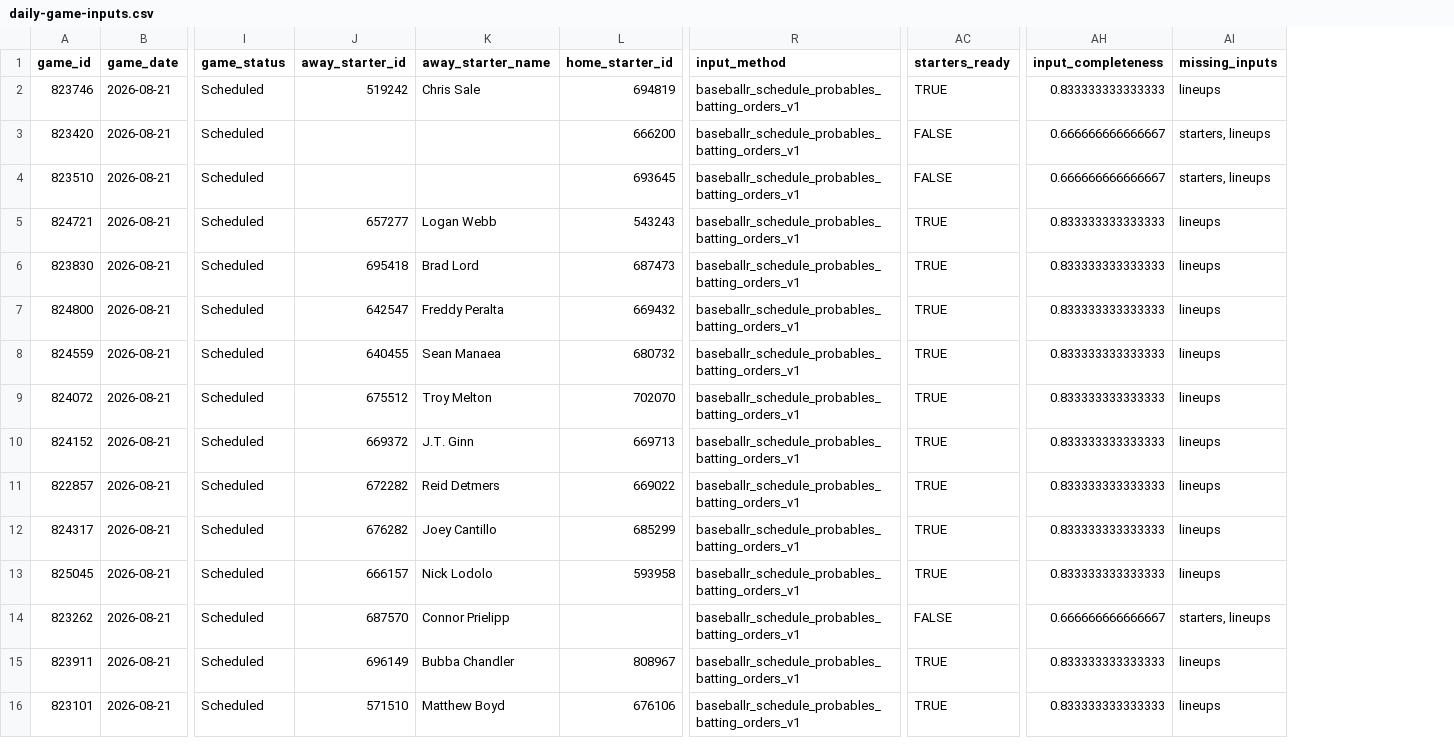
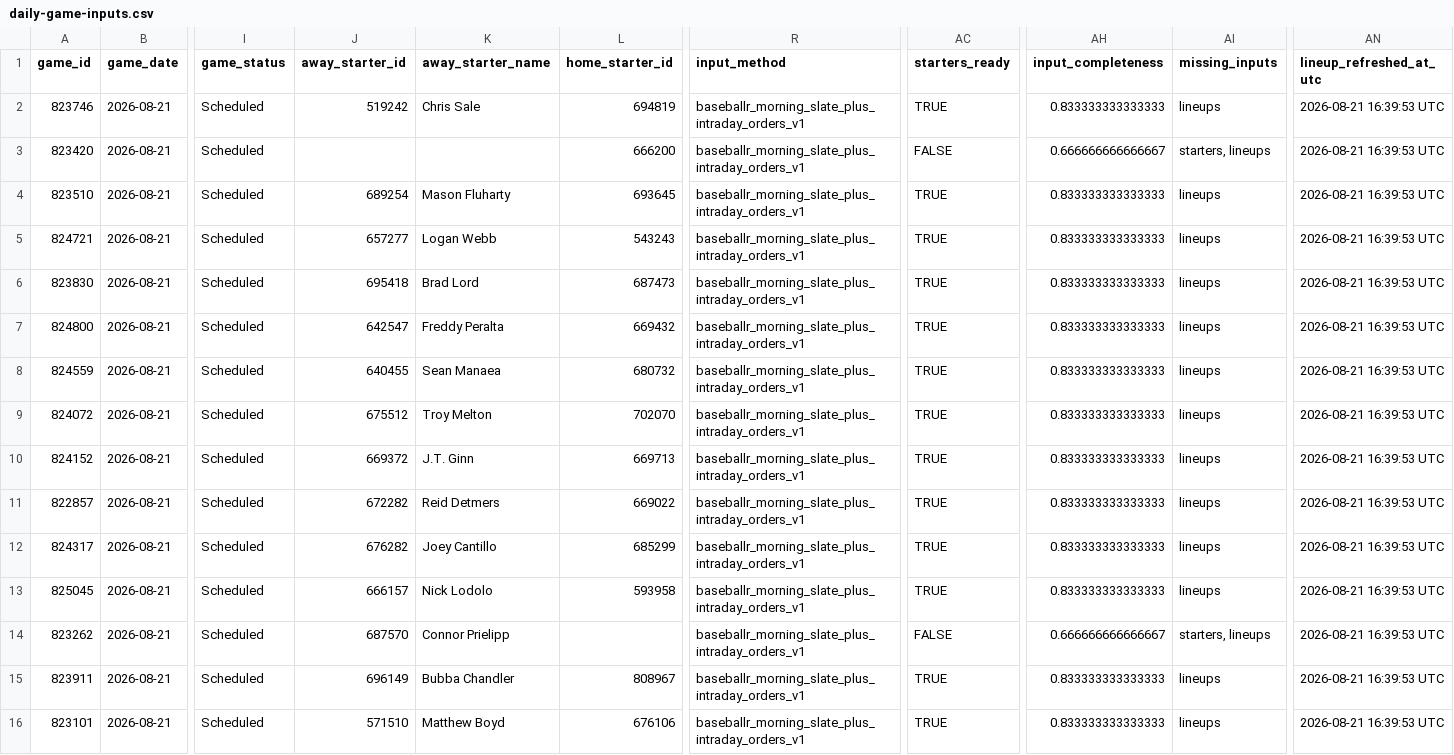
Before and after one commit to tjohnschultz/thesabrhood, a CSV file: data/derived/daily-game-inputs.csv, drawn as a sheet; only a part is shown, gaps mark what is left out; the diff names each change by its address in the sheet, - before the commit and + after, or states it on an @@ line.

```diff
--- a/data/derived/daily-game-inputs.csv
+++ b/data/derived/daily-game-inputs.csv
+column AN (lineup_refreshed_at_utc), rows 2-16: all 2026-08-21 16:39:53 UTC
-R2:R16 (input_method): baseballr_schedule_probables_batting_orders_v1
+R2:R16 (input_method): baseballr_morning_slate_plus_intraday_orders_v1
-J4 (away_starter_id): (empty)
+J4 (away_starter_id): 689254
-K4 (away_starter_name): (empty)
+K4 (away_starter_name): Mason Fluharty
-AC4 (starters_ready): FALSE
+AC4 (starters_ready): TRUE
-AH4 (input_completeness): 0.666666666666667
+AH4 (input_completeness): 0.833333333333333
-AI4 (missing_inputs): starters, lineups
+AI4 (missing_inputs): lineups
```
Also changed, not shown: data/derived/daily-probable-starters.csv, data/derived/daily-projection-components-live.csv, 32 other files.
